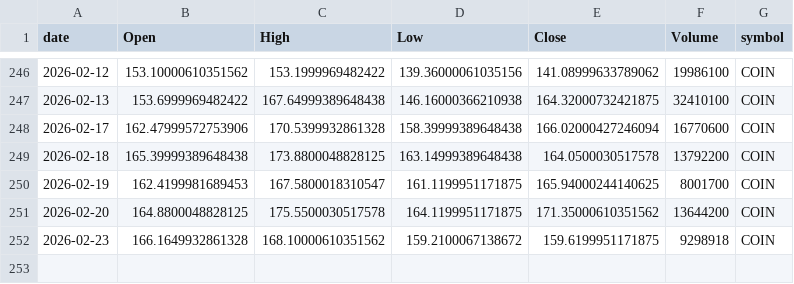
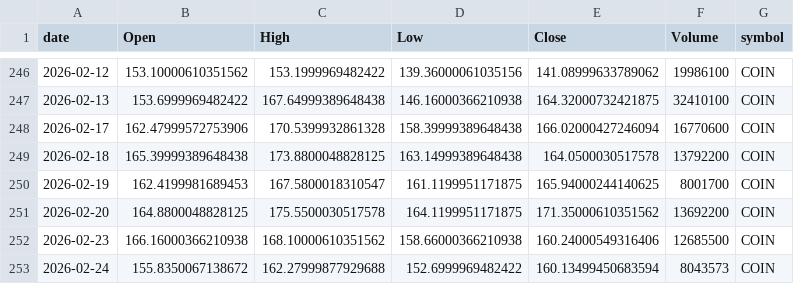
Before and after one commit to jauresfranck/pipeline_donnes-collectes_nettoye, a CSV file: data/COIN.csv, drawn as a sheet; only a part is shown, gaps mark what is left out.

```diff
--- a/data/COIN.csv
+++ b/data/COIN.csv
@@ -250,3 +250,4 @@ date,Open,High,Low,Close,Volume,symbol
 2026-02-19,162.4199981689453,167.5800018310547,161.1199951171875,165.94000244140625,8001700,COIN
-2026-02-20,164.8800048828125,175.5500030517578,164.1199951171875,171.35000610351562,13644200,COIN
-2026-02-23,166.1649932861328,168.10000610351562,159.2100067138672,159.6199951171875,9298918,COIN
+2026-02-20,164.8800048828125,175.5500030517578,164.1199951171875,171.35000610351562,13692200,COIN
+2026-02-23,166.16000366210938,168.10000610351562,158.66000366210938,160.24000549316406,12685500,COIN
+2026-02-24,155.8350067138672,162.27999877929688,152.6999969482422,160.13499450683594,8043573,COIN
```
Also changed, not shown: data/AAPL.csv, data/ALL_YFINANCE.csv, 23 other files.
